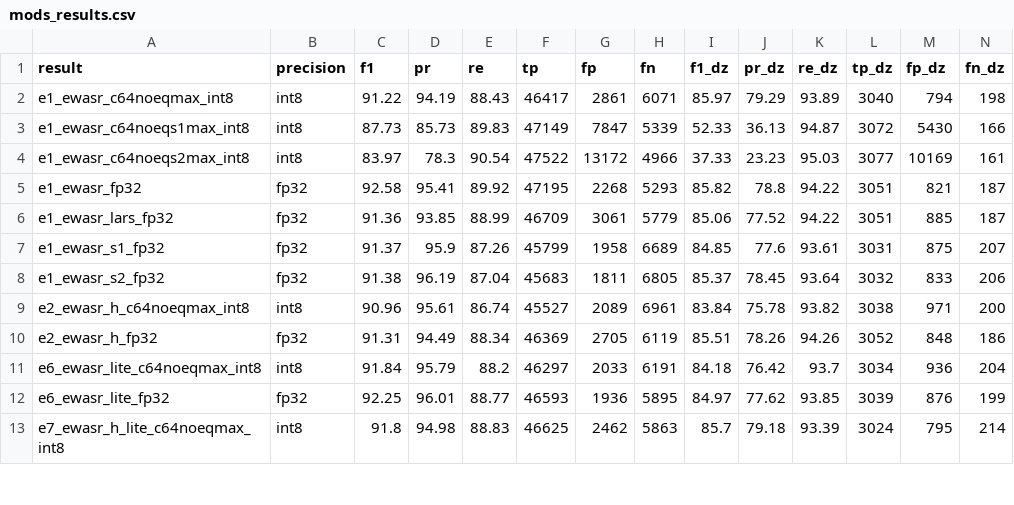
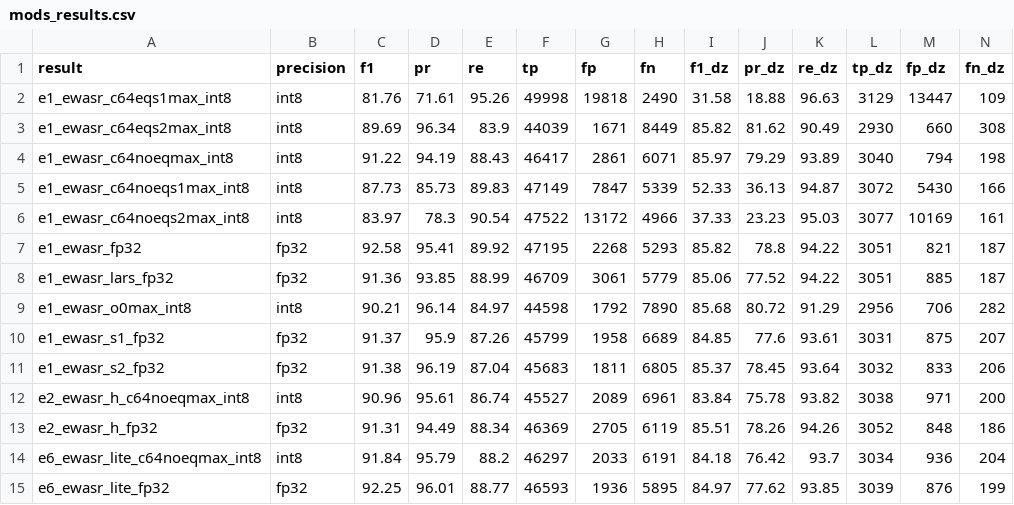
Before and after one commit to huyhau0504-cmd/WaRS, a CSV file: docs/data/mods_results.csv, drawn as a sheet; only a part is shown; the shorter side is filled out with more unchanged rows; rows hold the shown columns only; the diff names each change by its address in the sheet, - before the commit and + after, or states it on an @@ line.

```diff
--- a/docs/data/mods_results.csv
+++ b/docs/data/mods_results.csv
+row 2: e1_ewasr_c64eqs1max_int8 | int8 | 81.76 | 71.61 | 95.26 | 49998 | 19818 | 2490 | 31.58 | 18.88 | 96.63 | 3129 | 13447 | 109
+row 3: e1_ewasr_c64eqs2max_int8 | int8 | 89.69 | 96.34 | 83.9 | 44039 | 1671 | 8449 | 85.82 | 81.62 | 90.49 | 2930 | 660 | 308
+row 9: e1_ewasr_o0max_int8 | int8 | 90.21 | 96.14 | 84.97 | 44598 | 1792 | 7890 | 85.68 | 80.72 | 91.29 | 2956 | 706 | 282
```
